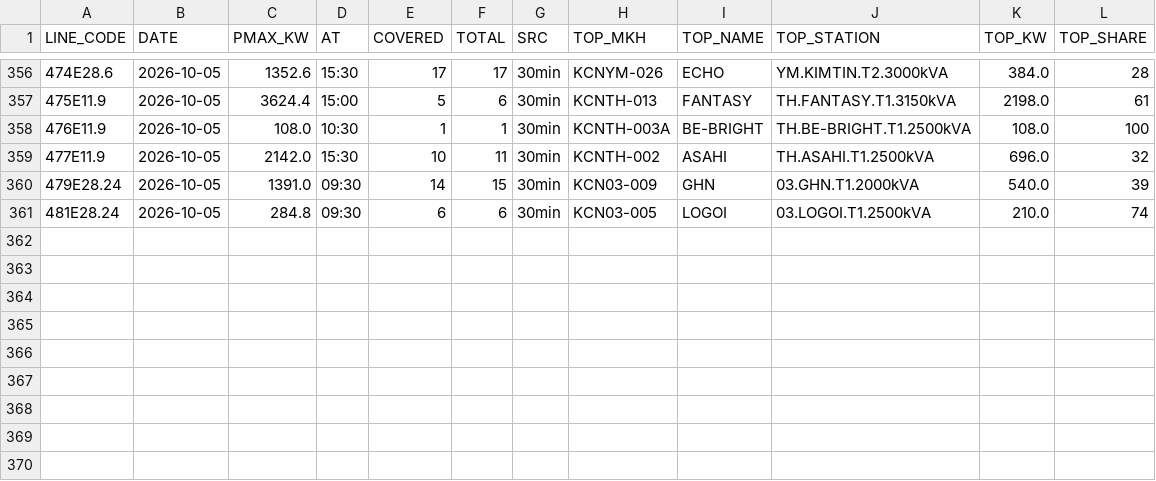
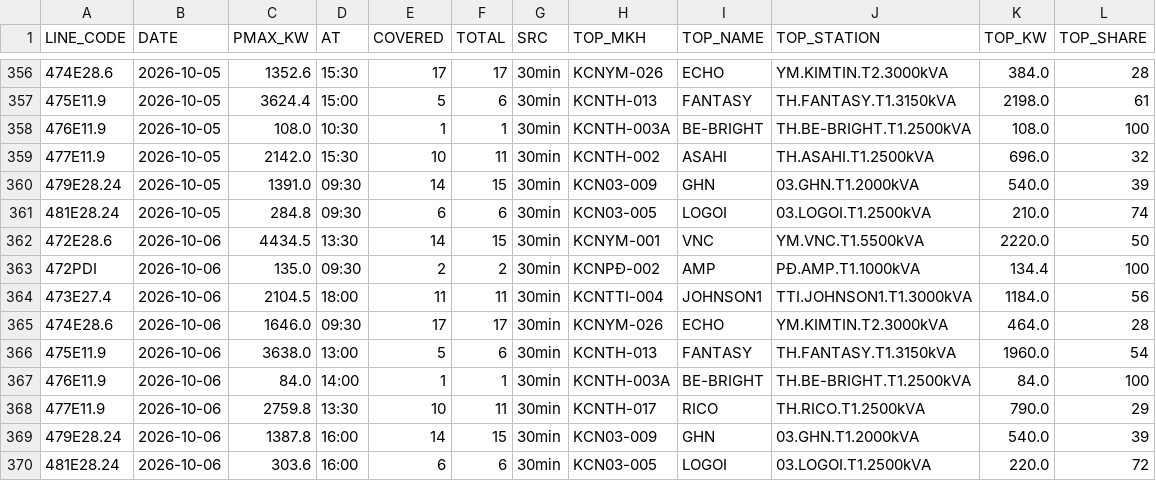
Before and after one commit to Gelex-Electric/shared-diary-pocketbase, a CSV file: public/pmax_line_daily.csv, drawn as a sheet; only a part is shown, gaps mark what is left out; the diff names each change by its address in the sheet, - before the commit and + after, or states it on an @@ line.

```diff
--- a/public/pmax_line_daily.csv
+++ b/public/pmax_line_daily.csv
+row 362: 472E28.6 | 2026-10-06 | 4434.5 | 13:30 | 14 | 15 | 30min | KCNYM-001 | VNC | YM.VNC.T1.5500kVA | 2220.0 | 50
+row 363: 472PDI | 2026-10-06 | 135.0 | 09:30 | 2 | 2 | 30min | KCNPĐ-002 | AMP | PĐ.AMP.T1.1000kVA | 134.4 | 100
+row 364: 473E27.4 | 2026-10-06 | 2104.5 | 18:00 | 11 | 11 | 30min | KCNTTI-004 | JOHNSON1 | TTI.JOHNSON1.T1.3000kVA | 1184.0 | 56
+row 365: 474E28.6 | 2026-10-06 | 1646.0 | 09:30 | 17 | 17 | 30min | KCNYM-026 | ECHO | YM.KIMTIN.T2.3000kVA | 464.0 | 28
+row 366: 475E11.9 | 2026-10-06 | 3638.0 | 13:00 | 5 | 6 | 30min | KCNTH-013 | FANTASY | TH.FANTASY.T1.3150kVA | 1960.0 | 54
+row 367: 476E11.9 | 2026-10-06 | 84.0 | 14:00 | 1 | 1 | 30min | KCNTH-003A | BE-BRIGHT | TH.BE-BRIGHT.T1.2500kVA | 84.0 | 100
+row 368: 477E11.9 | 2026-10-06 | 2759.8 | 13:30 | 10 | 11 | 30min | KCNTH-017 | RICO | TH.RICO.T1.2500kVA | 790.0 | 29
+row 369: 479E28.24 | 2026-10-06 | 1387.8 | 16:00 | 14 | 15 | 30min | KCN03-009 | GHN | 03.GHN.T1.2000kVA | 540.0 | 39
+row 370: 481E28.24 | 2026-10-06 | 303.6 | 16:00 | 6 | 6 | 30min | KCN03-005 | LOGOI | 03.LOGOI.T1.2500kVA | 220.0 | 72
```
Also changed, not shown: public/head_balance_daily.csv, public/pmax_daily.csv, 9 other files.
